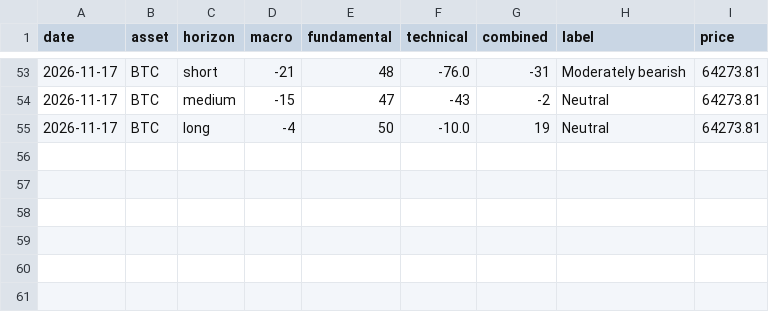
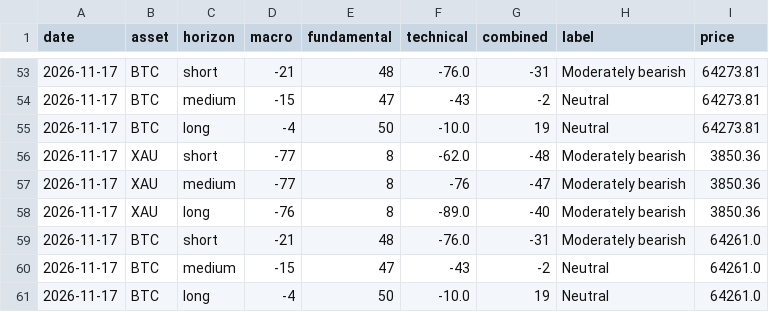
Before and after one commit to CypherCrypt1/finintel, a CSV file: data/score_history.csv, drawn as a sheet; only a part is shown, gaps mark what is left out; the diff names each change by its address in the sheet, - before the commit and + after, or states it on an @@ line.

Commit message:
Daily data 2026-11-17

```diff
--- a/data/score_history.csv
+++ b/data/score_history.csv
+row 56: 2026-11-17 | XAU | short | -77 | 8 | -62.0 | -48 | Moderately bearish | 3850.36
+row 57: 2026-11-17 | XAU | medium | -77 | 8 | -76 | -47 | Moderately bearish | 3850.36
+row 58: 2026-11-17 | XAU | long | -76 | 8 | -89.0 | -40 | Moderately bearish | 3850.36
+row 59: 2026-11-17 | BTC | short | -21 | 48 | -76.0 | -31 | Moderately bearish | 64261.0
+row 60: 2026-11-17 | BTC | medium | -15 | 47 | -43 | -2 | Neutral | 64261.0
+row 61: 2026-11-17 | BTC | long | -4 | 50 | -10.0 | 19 | Neutral | 64261.0
```
Also changed, not shown: 3 other files.
